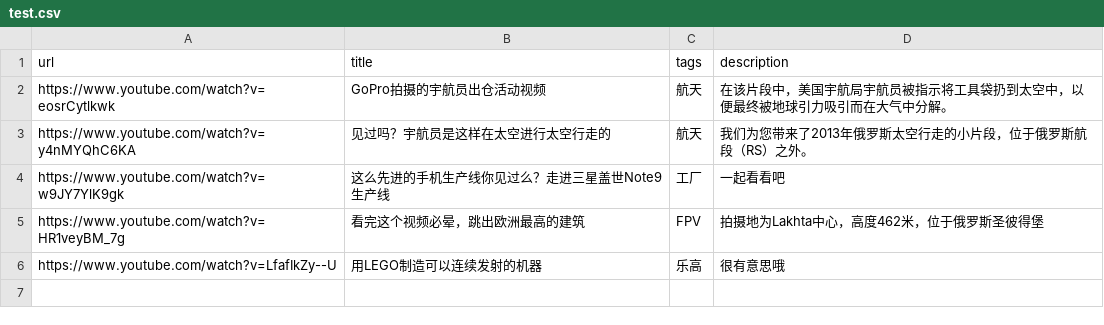
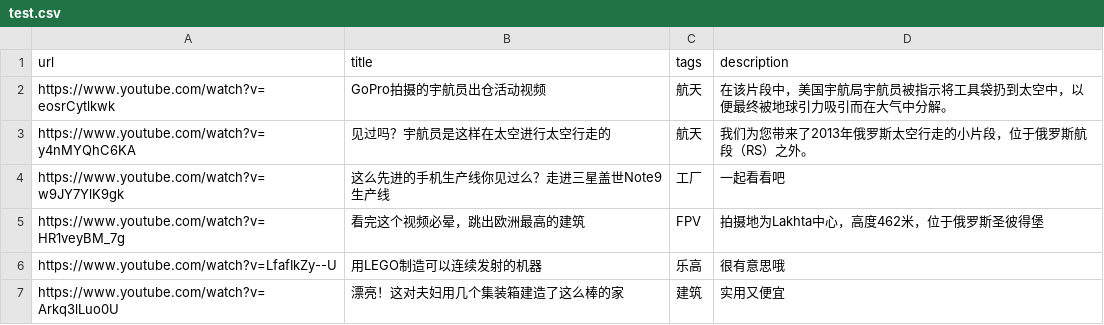
Before and after one commit to 478964147/videoman, a CSV file: test.csv, drawn as a sheet.

Commit message:
Update test.csv

```diff
--- a/test.csv
+++ b/test.csv
@@ -6 +6,2 @@ https://www.youtube.com/watch?v=HR1veyBM_7g,看完这个视频必晕，跳出欧
 https://www.youtube.com/watch?v=LfafIkZy--U,用LEGO制造可以连续发射的机器,乐高,很有意思哦
+https://www.youtube.com/watch?v=Arkq3lLuo0U,漂亮！这对夫妇用几个集装箱建造了这么棒的家,建筑,实用又便宜
```
